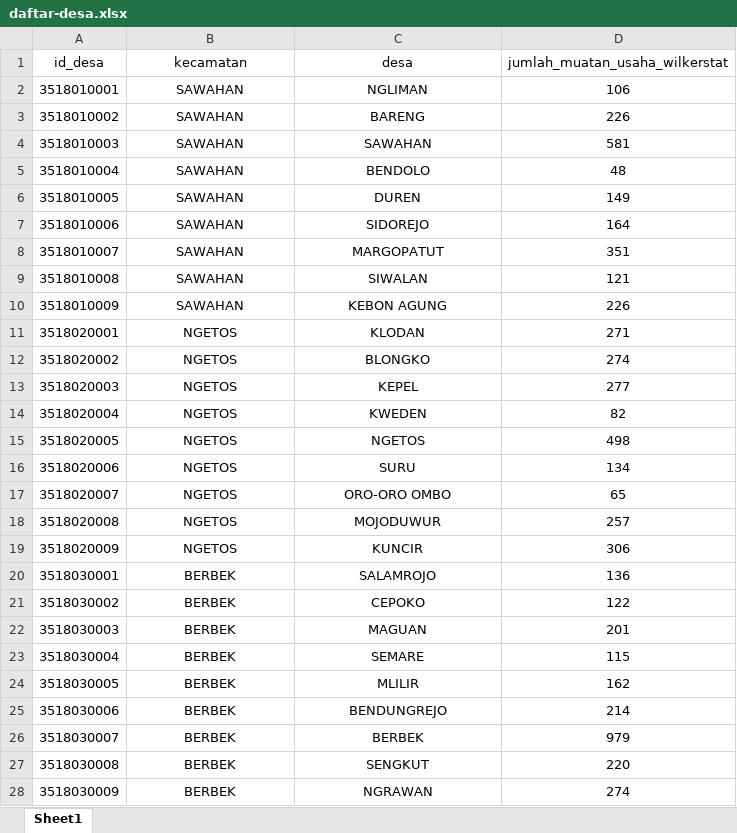
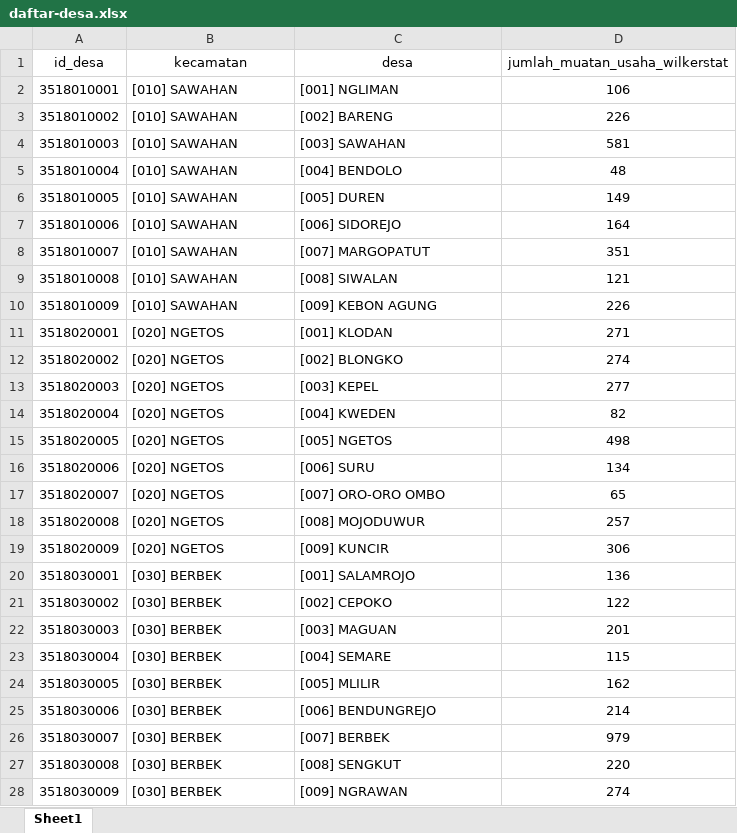
Before and after one commit to ilhmmc/desa-tagging-dashboard, an Excel workbook: public/daftar-desa.xlsx, sheet Sheet1, drawn as a sheet; only a part is shown; values as stored, in another font and other column widths than the file's, no borders; the diff covers the shown part only; the diff names each change by its address in the sheet, - before the commit and + after, or states it on an @@ line.

Commit message:
Add: kode kecamatan and kode desa in daftar-desa.xlsx

```diff
--- a/public/daftar-desa.xlsx (sheet Sheet1)
+++ b/public/daftar-desa.xlsx (sheet Sheet1)
-B2:B10 (kecamatan): SAWAHAN
+B2:B10 (kecamatan): [010] SAWAHAN
-B2:C28 alignment: center
+B2:C28 alignment: left
-C2 (desa): NGLIMAN
+C2 (desa): [001] NGLIMAN
-C3 (desa): BARENG
+C3 (desa): [002] BARENG
-C4 (desa): SAWAHAN
+C4 (desa): [003] SAWAHAN
-C5 (desa): BENDOLO
+C5 (desa): [004] BENDOLO
-C6 (desa): DUREN
+C6 (desa): [005] DUREN
-C7 (desa): SIDOREJO
+C7 (desa): [006] SIDOREJO
-C8 (desa): MARGOPATUT
+C8 (desa): [007] MARGOPATUT
-C9 (desa): SIWALAN
+C9 (desa): [008] SIWALAN
-C10 (desa): KEBON AGUNG
+C10 (desa): [009] KEBON AGUNG
-B11:B19 (kecamatan): NGETOS
+B11:B19 (kecamatan): [020] NGETOS
-C11 (desa): KLODAN
+C11 (desa): [001] KLODAN
-C12 (desa): BLONGKO
+C12 (desa): [002] BLONGKO
-C13 (desa): KEPEL
+C13 (desa): [003] KEPEL
-C14 (desa): KWEDEN
+C14 (desa): [004] KWEDEN
-C15 (desa): NGETOS
+C15 (desa): [005] NGETOS
-C16 (desa): SURU
+C16 (desa): [006] SURU
-C17 (desa): ORO-ORO OMBO
+C17 (desa): [007] ORO-ORO OMBO
-C18 (desa): MOJODUWUR
+C18 (desa): [008] MOJODUWUR
-C19 (desa): KUNCIR
+C19 (desa): [009] KUNCIR
-B20:B28 (kecamatan): BERBEK
+B20:B28 (kecamatan): [030] BERBEK
-C20 (desa): SALAMROJO
+C20 (desa): [001] SALAMROJO
-C21 (desa): CEPOKO
+C21 (desa): [002] CEPOKO
-C22 (desa): MAGUAN
+C22 (desa): [003] MAGUAN
-C23 (desa): SEMARE
+C23 (desa): [004] SEMARE
-C24 (desa): MLILIR
+C24 (desa): [005] MLILIR
-C25 (desa): BENDUNGREJO
+C25 (desa): [006] BENDUNGREJO
-C26 (desa): BERBEK
+C26 (desa): [007] BERBEK
-C27 (desa): SENGKUT
+C27 (desa): [008] SENGKUT
-C28 (desa): NGRAWAN
+C28 (desa): [009] NGRAWAN
```
Also changed, not shown: 524 edited cells and cell formats elsewhere in this sheet.
